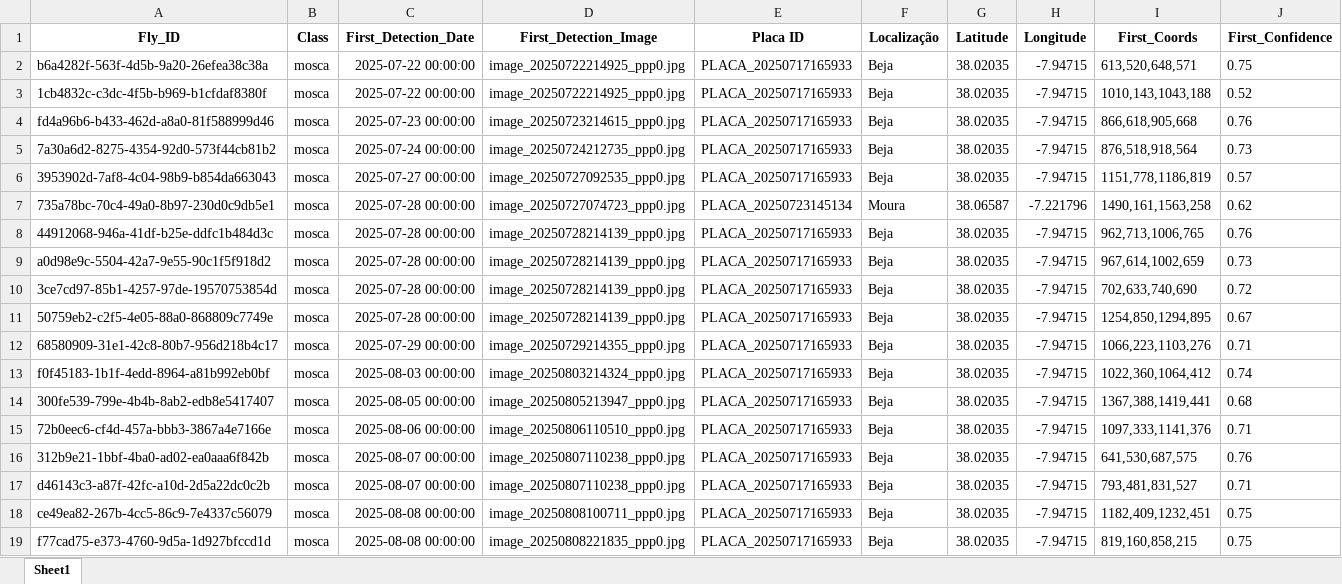
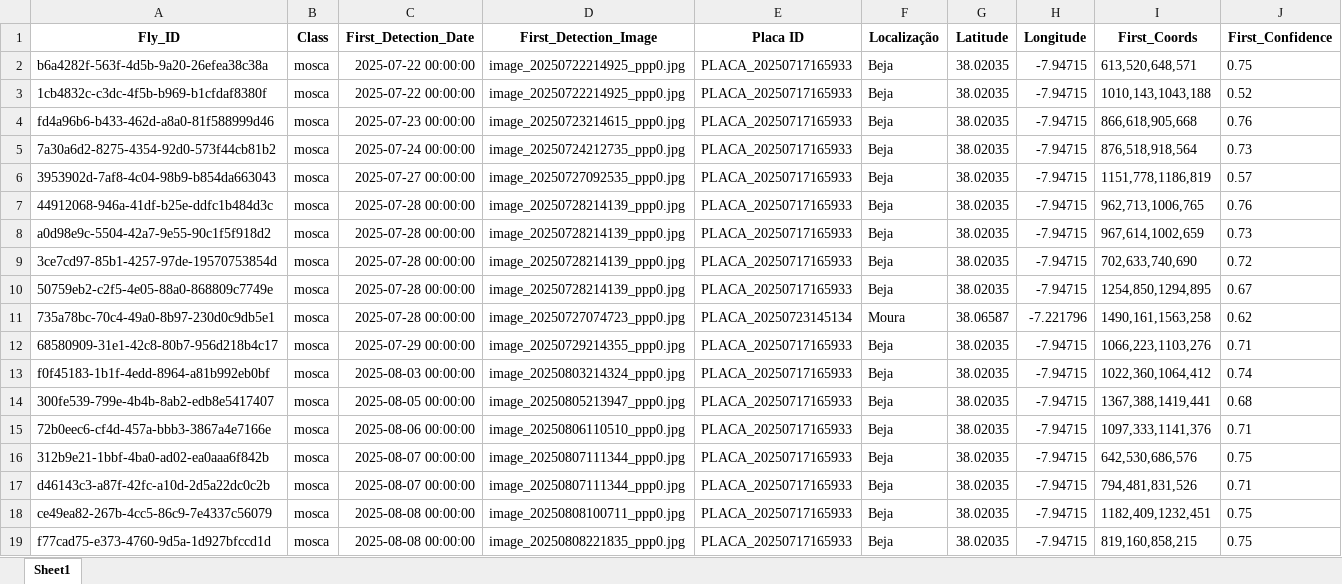
Before and after one commit to rrodrigues3/tese_public, an Excel workbook: dashboard_data.xlsx, sheet Sheet1, drawn as a sheet; values as stored, in another font and other column widths than the file's, no borders; the diff names each change by its address in the sheet, - before the commit and + after, or states it on an @@ line.

```diff
--- a/dashboard_data.xlsx (sheet Sheet1)
+++ b/dashboard_data.xlsx (sheet Sheet1)
@@ row 7 moved to row 11: 735a78bc-70c4-49a0-8b97-230d0c9db5e1 @@
-D16:D17 (First_Detection_Image): image_20250807110238_ppp0.jpg
+D16:D17 (First_Detection_Image): image_20250807111344_ppp0.jpg
-I16 (First_Coords): 641,530,687,575
+I16 (First_Coords): 642,530,686,576
-J16 (First_Confidence): 0.76
+J16 (First_Confidence): 0.75
-I17 (First_Coords): 793,481,831,527
+I17 (First_Coords): 794,481,831,526
```
Also changed, not shown: 4 other files.
